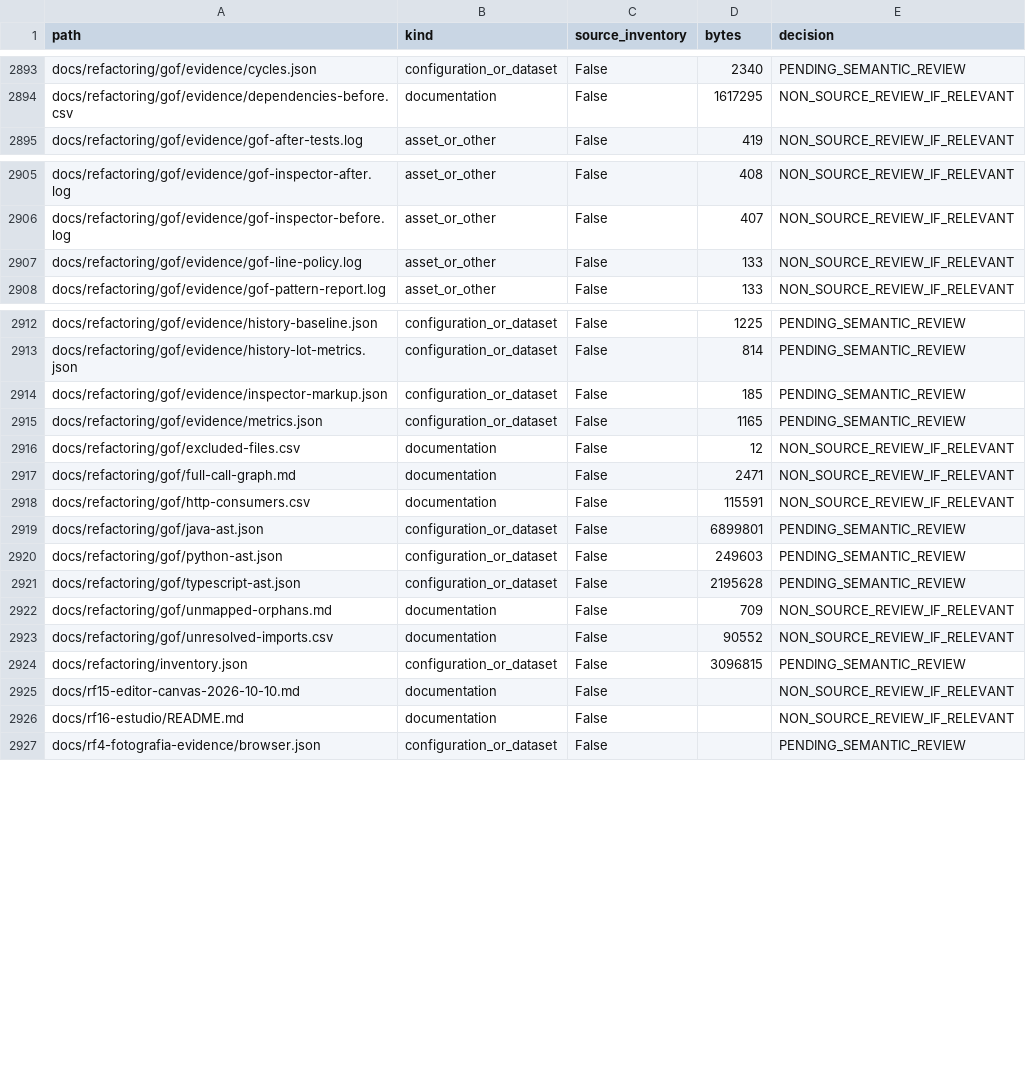
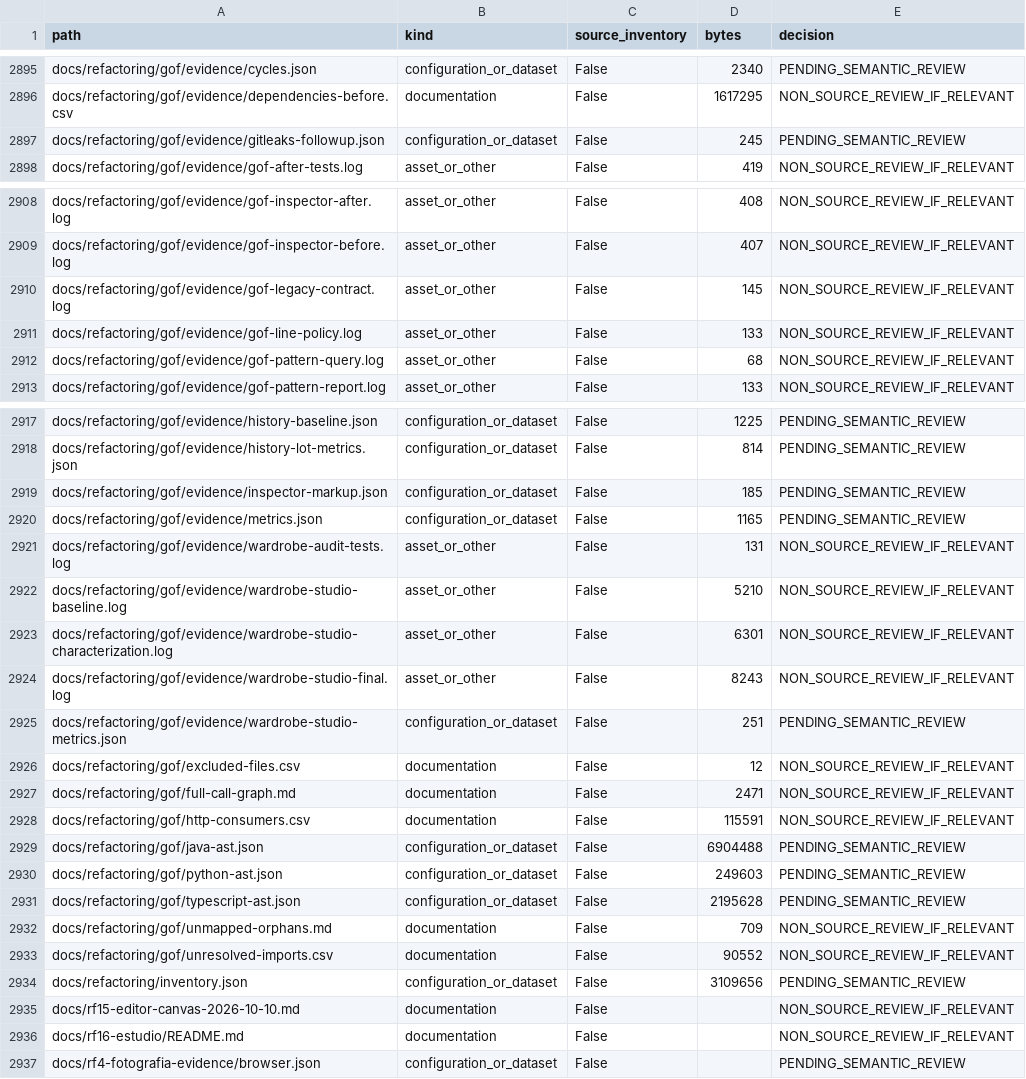
Before and after one commit to MatheusHaliski/tcc-2026-fashion-ai-backend, a CSV file: docs/refactoring/gof/all-repository-files.csv, drawn as a sheet; only a part is shown, gaps mark what is left out; the diff covers the shown part only.

Commit message:
refactor(wardrobe): isolate studio version metadata policy

```diff
--- a/docs/refactoring/gof/all-repository-files.csv
+++ b/docs/refactoring/gof/all-repository-files.csv
@@ -2894,2 +2896,3 @@ docs/refactoring/gof/evidence/cycles.json,configuration_or_dataset,False,2340,PE
 docs/refactoring/gof/evidence/dependencies-before.csv,documentation,False,1617295,NON_SOURCE_REVIEW_IF_RELEVANT
+docs/refactoring/gof/evidence/gitleaks-followup.json,configuration_or_dataset,False,245,PENDING_SEMANTIC_REVIEW
 docs/refactoring/gof/evidence/gof-after-tests.log,asset_or_other,False,419,NON_SOURCE_REVIEW_IF_RELEVANT
@@ -2906,3 +2909,5 @@ docs/refactoring/gof/evidence/gof-inspector-after.log,asset_or_other,False,408,N
 docs/refactoring/gof/evidence/gof-inspector-before.log,asset_or_other,False,407,NON_SOURCE_REVIEW_IF_RELEVANT
+docs/refactoring/gof/evidence/gof-legacy-contract.log,asset_or_other,False,145,NON_SOURCE_REVIEW_IF_RELEVANT
 docs/refactoring/gof/evidence/gof-line-policy.log,asset_or_other,False,133,NON_SOURCE_REVIEW_IF_RELEVANT
+docs/refactoring/gof/evidence/gof-pattern-query.log,asset_or_other,False,68,NON_SOURCE_REVIEW_IF_RELEVANT
 docs/refactoring/gof/evidence/gof-pattern-report.log,asset_or_other,False,133,NON_SOURCE_REVIEW_IF_RELEVANT
@@ -2915,2 +2920,7 @@ docs/refactoring/gof/evidence/inspector-markup.json,configuration_or_dataset,Fal
 docs/refactoring/gof/evidence/metrics.json,configuration_or_dataset,False,1165,PENDING_SEMANTIC_REVIEW
+docs/refactoring/gof/evidence/wardrobe-audit-tests.log,asset_or_other,False,131,NON_SOURCE_REVIEW_IF_RELEVANT
+docs/refactoring/gof/evidence/wardrobe-studio-baseline.log,asset_or_other,False,5210,NON_SOURCE_REVIEW_IF_RELEVANT
+docs/refactoring/gof/evidence/wardrobe-studio-characterization.log,asset_or_other,False,6301,NON_SOURCE_REVIEW_IF_RELEVANT
+docs/refactoring/gof/evidence/wardrobe-studio-final.log,asset_or_other,False,8243,NON_SOURCE_REVIEW_IF_RELEVANT
+docs/refactoring/gof/evidence/wardrobe-studio-metrics.json,configuration_or_dataset,False,251,PENDING_SEMANTIC_REVIEW
 docs/refactoring/gof/excluded-files.csv,documentation,False,12,NON_SOURCE_REVIEW_IF_RELEVANT
@@ -2918,3 +2928,3 @@ docs/refactoring/gof/full-call-graph.md,documentation,False,2471,NON_SOURCE_REVI
 docs/refactoring/gof/http-consumers.csv,documentation,False,115591,NON_SOURCE_REVIEW_IF_RELEVANT
-docs/refactoring/gof/java-ast.json,configuration_or_dataset,False,6899801,PENDING_SEMANTIC_REVIEW
+docs/refactoring/gof/java-ast.json,configuration_or_dataset,False,6904488,PENDING_SEMANTIC_REVIEW
 docs/refactoring/gof/python-ast.json,configuration_or_dataset,False,249603,PENDING_SEMANTIC_REVIEW
@@ -2923,3 +2933,3 @@ docs/refactoring/gof/unmapped-orphans.md,documentation,False,709,NON_SOURCE_REVI
 docs/refactoring/gof/unresolved-imports.csv,documentation,False,90552,NON_SOURCE_REVIEW_IF_RELEVANT
-docs/refactoring/inventory.json,configuration_or_dataset,False,3096815,PENDING_SEMANTIC_REVIEW
+docs/refactoring/inventory.json,configuration_or_dataset,False,3109656,PENDING_SEMANTIC_REVIEW
 docs/rf15-editor-canvas-2026-10-10.md,documentation,False,,NON_SOURCE_REVIEW_IF_RELEVANT
```
Also changed, not shown: 4 added rows and 28 edited cells elsewhere in this file, docs/refactoring/gof/LINE_LIMITS.csv, docs/refactoring/gof/all-services.csv, 27 other files.
